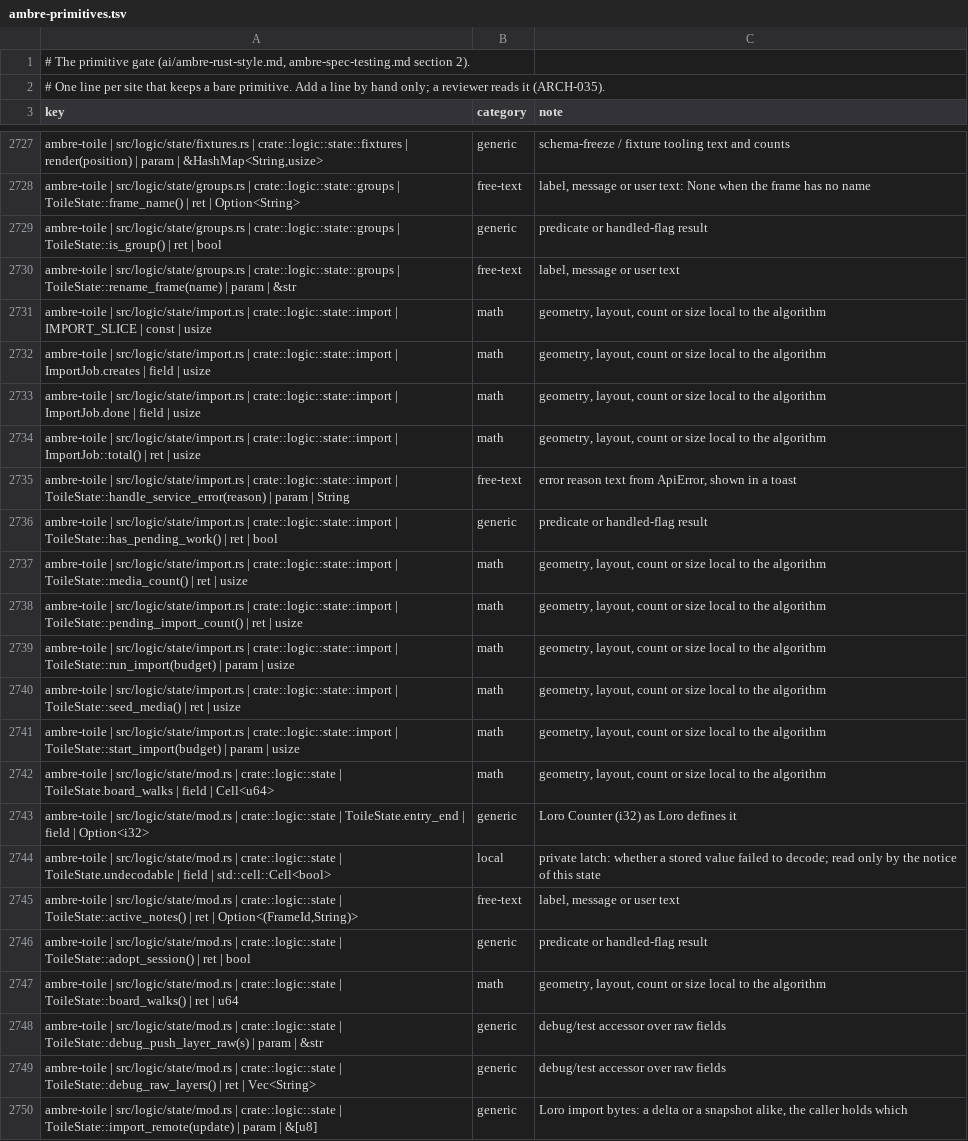
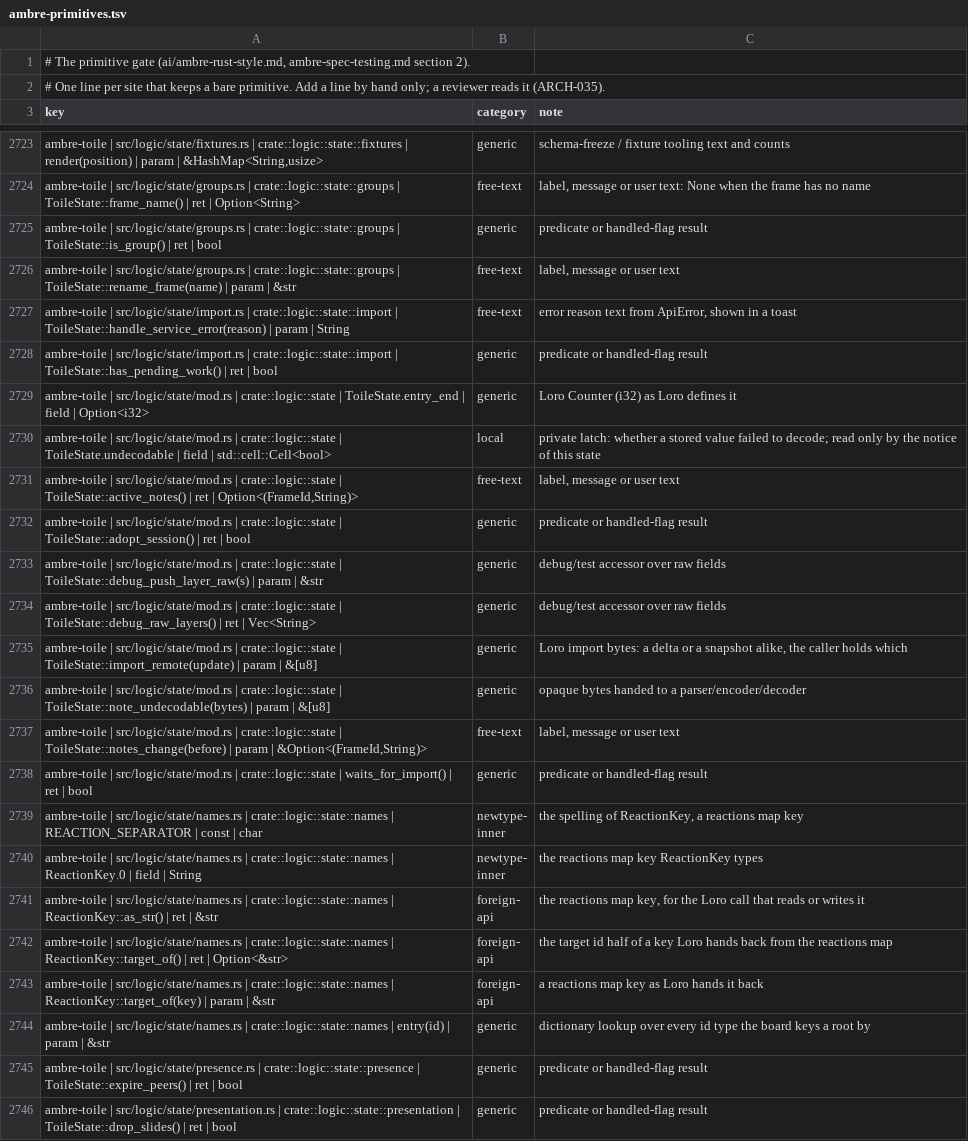
Before and after one commit to ambre-suite/ambre, a TSV file: specs/1-Foundations/ambre-primitives.tsv, drawn as a sheet; only a part is shown, gaps mark what is left out; the shorter side is filled out with more unchanged rows; the diff covers the shown part only; the diff names each change by its address in the sheet, - before the commit and + after, or states it on an @@ line.

```diff
--- a/specs/1-Foundations/ambre-primitives.tsv
+++ b/specs/1-Foundations/ambre-primitives.tsv
-row 2731: ambre-toile | src/logic/state/import.rs | crate::logic::state::import | IMPORT_SLICE | const | usize | math | geometry, layout, count or size local to the algorithm
-row 2732: ambre-toile | src/logic/state/import.rs | crate::logic::state::import | ImportJob.creates | field | usize | math | geometry, layout, count or size local to the algorithm
-row 2733: ambre-toile | src/logic/state/import.rs | crate::logic::state::import | ImportJob.done | field | usize | math | geometry, layout, count or size local to the algorithm
-row 2734: ambre-toile | src/logic/state/import.rs | crate::logic::state::import | ImportJob::total() | ret | usize | math | geometry, layout, count or size local to the algorithm
-row 2737: ambre-toile | src/logic/state/import.rs | crate::logic::state::import | ToileState::media_count() | ret | usize | math | geometry, layout, count or size local to the algorithm
-row 2738: ambre-toile | src/logic/state/import.rs | crate::logic::state::import | ToileState::pending_import_count() | ret | usize | math | geometry, layout, count or size local to the algorithm
-row 2739: ambre-toile | src/logic/state/import.rs | crate::logic::state::import | ToileState::run_import(budget) | param | usize | math | geometry, layout, count or size local to the algorithm
-row 2740: ambre-toile | src/logic/state/import.rs | crate::logic::state::import | ToileState::seed_media() | ret | usize | math | geometry, layout, count or size local to the algorithm
-row 2741: ambre-toile | src/logic/state/import.rs | crate::logic::state::import | ToileState::start_import(budget) | param | usize | math | geometry, layout, count or size local to the algorithm
-row 2742: ambre-toile | src/logic/state/mod.rs | crate::logic::state | ToileState.board_walks | field | Cell<u64> | math | geometry, layout, count or size local to the algorithm
-row 2747: ambre-toile | src/logic/state/mod.rs | crate::logic::state | ToileState::board_walks() | ret | u64 | math | geometry, layout, count or size local to the algorithm
```
Also changed, not shown: 4 removed rows elsewhere in this file, 6 other files.
